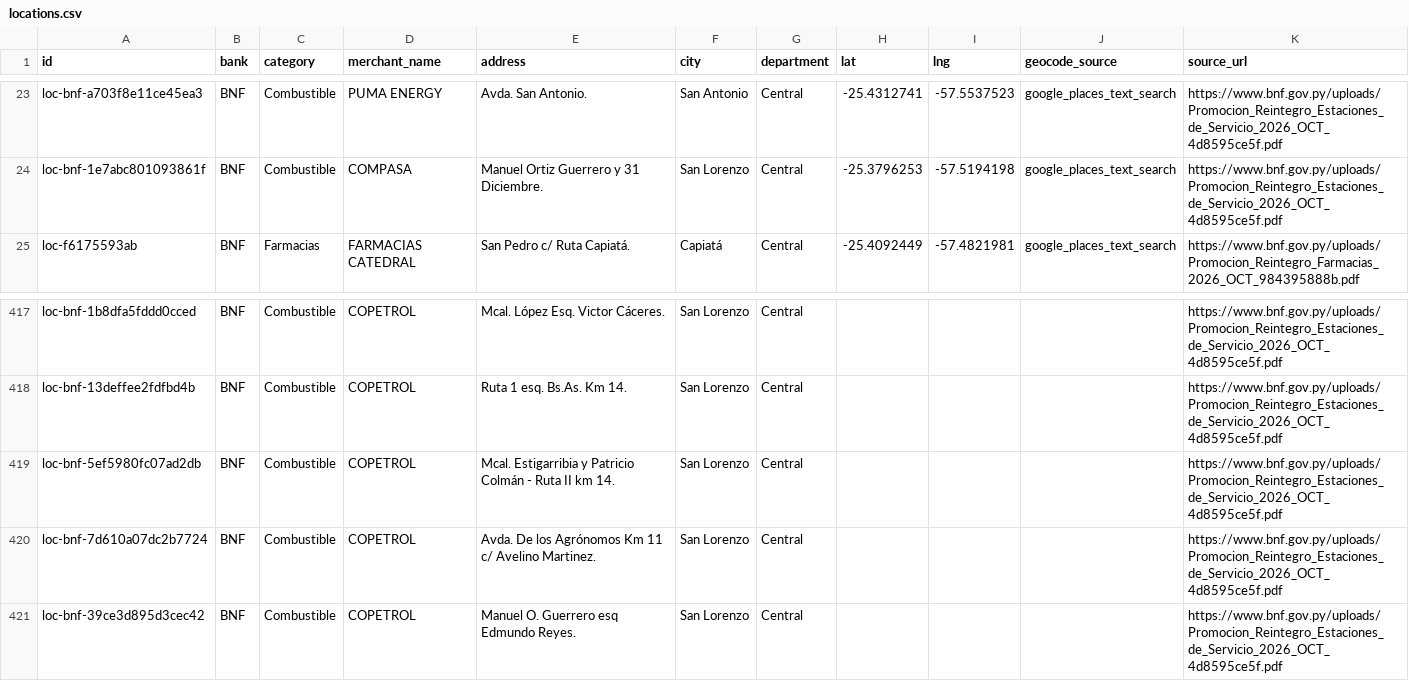
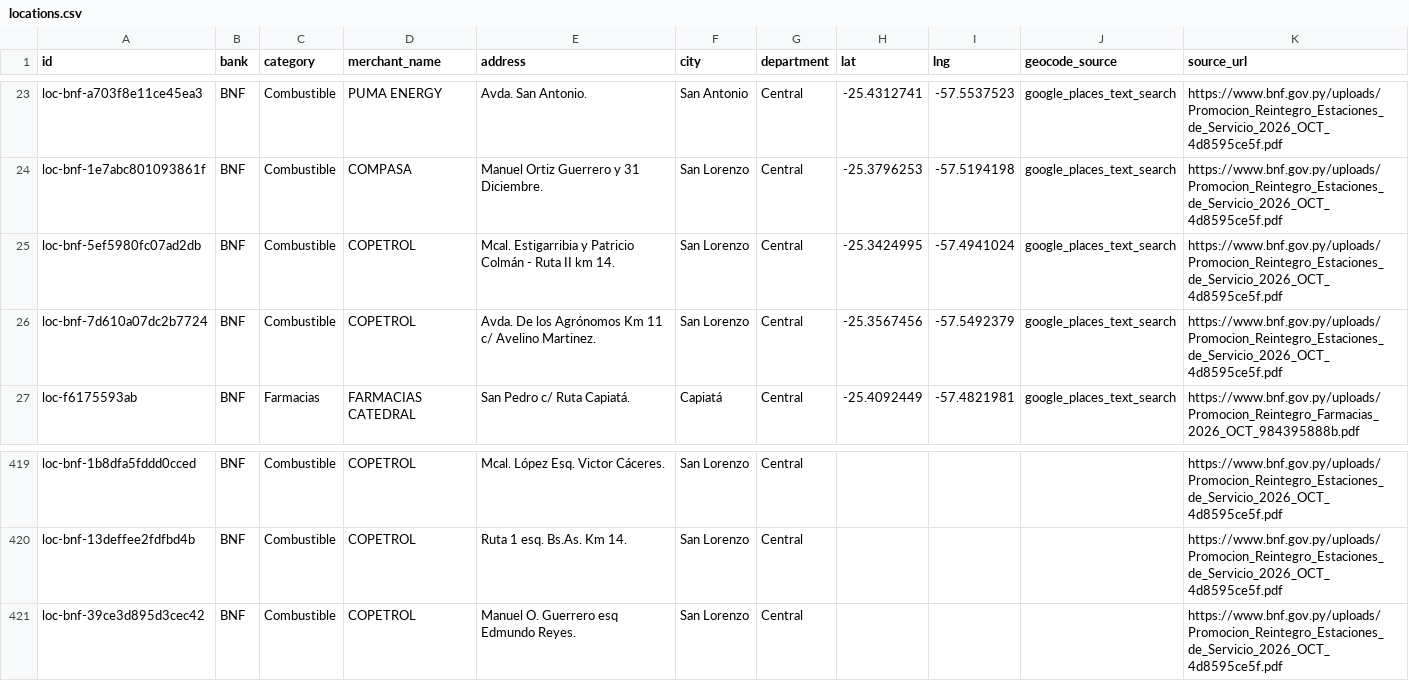
Before and after one commit to giumontebruno/promo-bancos-py, a CSV file: outputs/locations.csv, drawn as a sheet; only a part is shown, gaps mark what is left out; removed rows and columns are numbered as before the commit, all else as after; the diff names each change by its address in the sheet, - before the commit and + after, or states it on an @@ line.

```diff
--- a/outputs/locations.csv
+++ b/outputs/locations.csv
+row 25: loc-bnf-5ef5980fc07ad2db | BNF | Combustible | COPETROL | Mcal. Estigarribia y Patricio Colmán - Ruta II km 14. | San Lorenzo | Central | -25.3424995 | -57.4941024 | google_places_text_search | https://www.bnf.gov.py/uploads/Promocion_Reintegro_Estaciones_de_Servicio_2026_OCT_4d8595ce5f.pdf
+row 26: loc-bnf-7d610a07dc2b7724 | BNF | Combustible | COPETROL | Avda. De los Agrónomos Km 11 c/ Avelino Martinez. | San Lorenzo | Central | -25.3567456 | -57.5492379 | google_places_text_search | https://www.bnf.gov.py/uploads/Promocion_Reintegro_Estaciones_de_Servicio_2026_OCT_4d8595ce5f.pdf
-row 419: loc-bnf-5ef5980fc07ad2db | BNF | Combustible | COPETROL | Mcal. Estigarribia y Patricio Colmán - Ruta II km 14. | San Lorenzo | Central |  |  |  | https://www.bnf.gov.py/uploads/Promocion_Reintegro_Estaciones_de_Servicio_2026_OCT_4d8595ce5f.pdf
-row 420: loc-bnf-7d610a07dc2b7724 | BNF | Combustible | COPETROL | Avda. De los Agrónomos Km 11 c/ Avelino Martinez. | San Lorenzo | Central |  |  |  | https://www.bnf.gov.py/uploads/Promocion_Reintegro_Estaciones_de_Servicio_2026_OCT_4d8595ce5f.pdf
```
Also changed, not shown: outputs/gnb_beneficios_por_categoria.csv, outputs/gnb_catalogo_oficial.csv, 26 other files.
